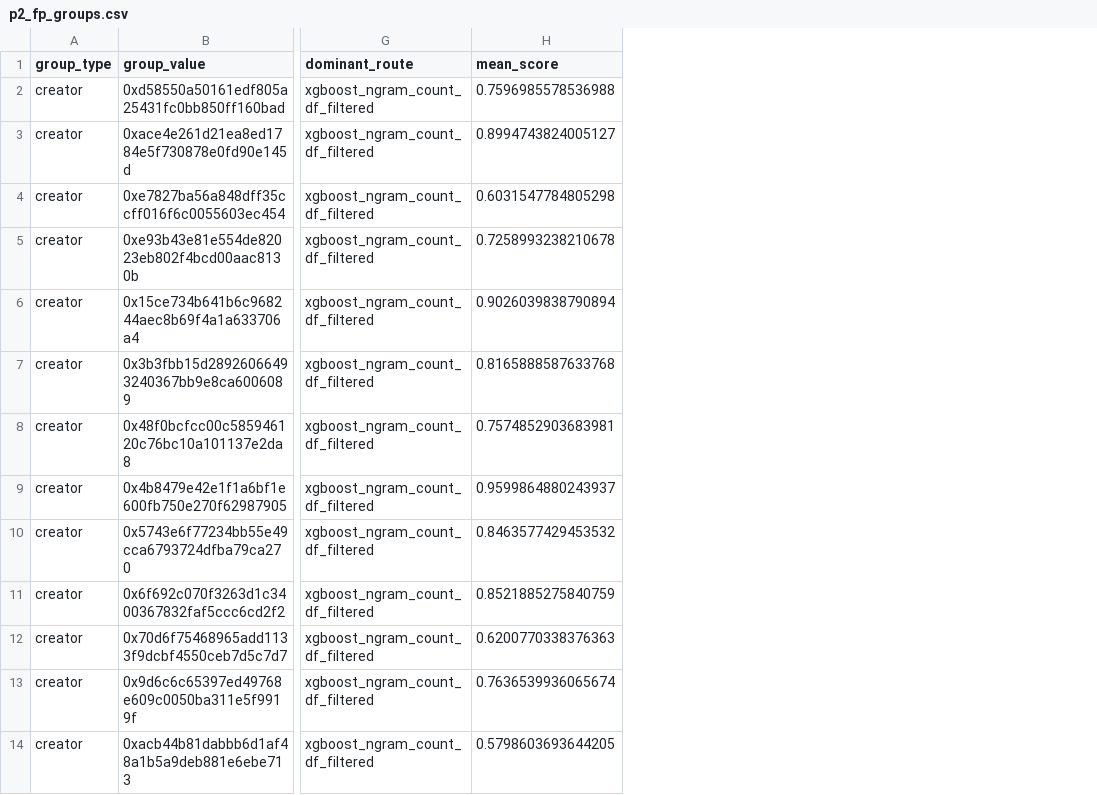
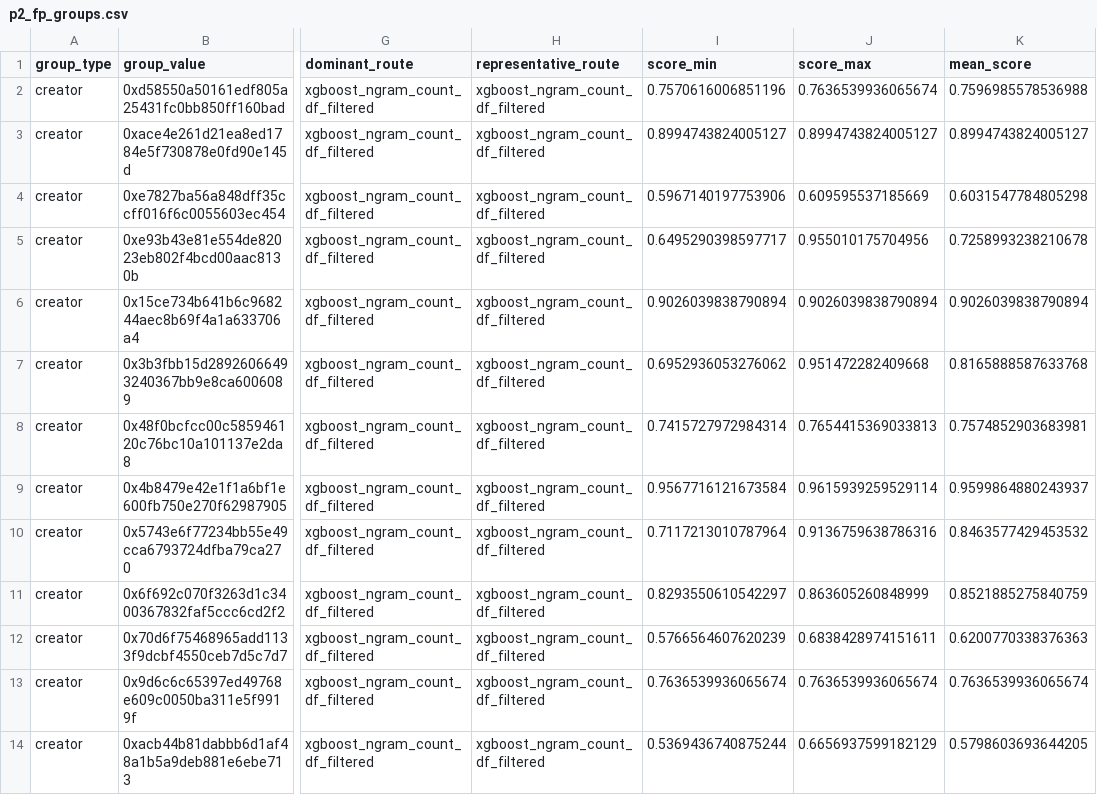
Before and after one commit to TharushaAbhayawardhana/ponzi_detection, a CSV file: results/phase9/phase9a/p2_fp_groups.csv, drawn as a sheet; only a part is shown, gaps mark what is left out; the diff names each change by its address in the sheet, - before the commit and + after, or states it on an @@ line.

Commit message:
Enhance Phase 9A Analysis with Additional Metrics and Reporting
- Updated runtime_preflight.json to include CPU, RAM, and representative candidate details.
- Modified creator_oracle.py to track changes in creator flags and prediction counts, enhancing metrics reporting.
- Expanded p2_anomaly_audit.py to include accepted stage and creator seen status, improving false positive analysis.
- Enhanced protocol_gap.py to verify inputs and include detailed evidence for protocol gaps.
- Updated report generation in protocol_gap.py to include comprehensive tables and sections for better clarity.
- Added tests in test_phase9a.py to ensure new metrics and report structures are validated and meet required schemas.

```diff
--- a/results/phase9/phase9a/p2_fp_groups.csv
+++ b/results/phase9/phase9a/p2_fp_groups.csv
+column H (representative_route), rows 2-14: all xgboost_ngram_count_df_filtered
+column I (score_min), rows 2-14: 0.7570616006851196 | 0.8994743824005127 | 0.5967140197753906 | 0.6495290398597717 | 0.9026039838790894 | 0.6952936053276062 | 0.7415727972984314 | 0.9567716121673584 | 0.7117213010787964 | 0.8293550610542297 | 0.5766564607620239 | 0.7636539936065674 | 0.5369436740875244
+column J (score_max), rows 2-14: 0.7636539936065674 | 0.8994743824005127 | 0.609595537185669 | 0.955010175704956 | 0.9026039838790894 | 0.951472282409668 | 0.7654415369033813 | 0.9615939259529114 | 0.9136759638786316 | 0.863605260848999 | 0.6838428974151611 | 0.7636539936065674 | 0.6656937599182129
```
Also changed, not shown: results/phase9/phase9a/creator_oracle_period_metrics.csv, results/phase9/phase9a/p2_membership_audit.csv, 13 other files.
